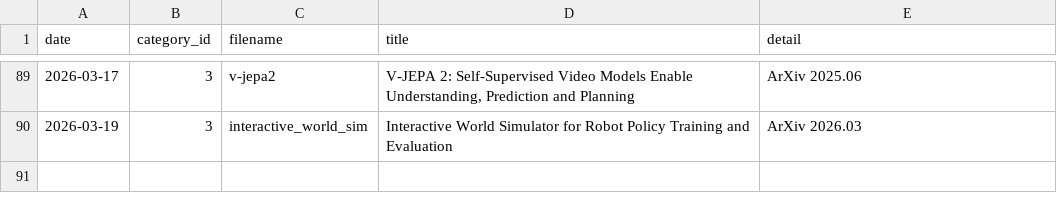
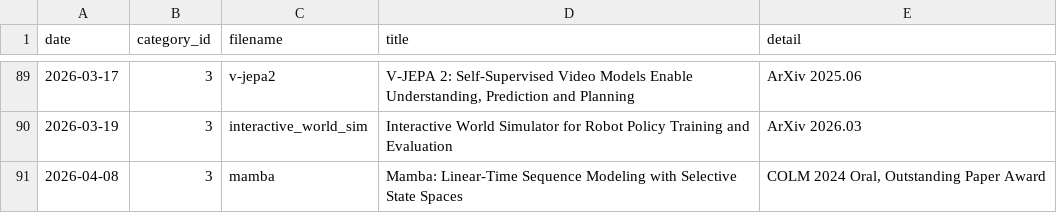
Before and after one commit to seongminjung/seongminjung.github.io, a CSV file: database/articles.csv, drawn as a sheet; only a part is shown, gaps mark what is left out.

Commit message:
Mamba post

```diff
--- a/database/articles.csv
+++ b/database/articles.csv
@@ -90 +90,2 @@ date,category_id,filename,title,detail
 2026-03-19,3,interactive_world_sim,Interactive World Simulator for Robot Policy Training and Evaluation,ArXiv 2026.03
+2026-04-08,3,mamba,"Mamba: Linear-Time Sequence Modeling with Selective State Spaces","COLM 2024 Oral, Outstanding Paper Award"
```
Also changed, not shown: 11 other files.
